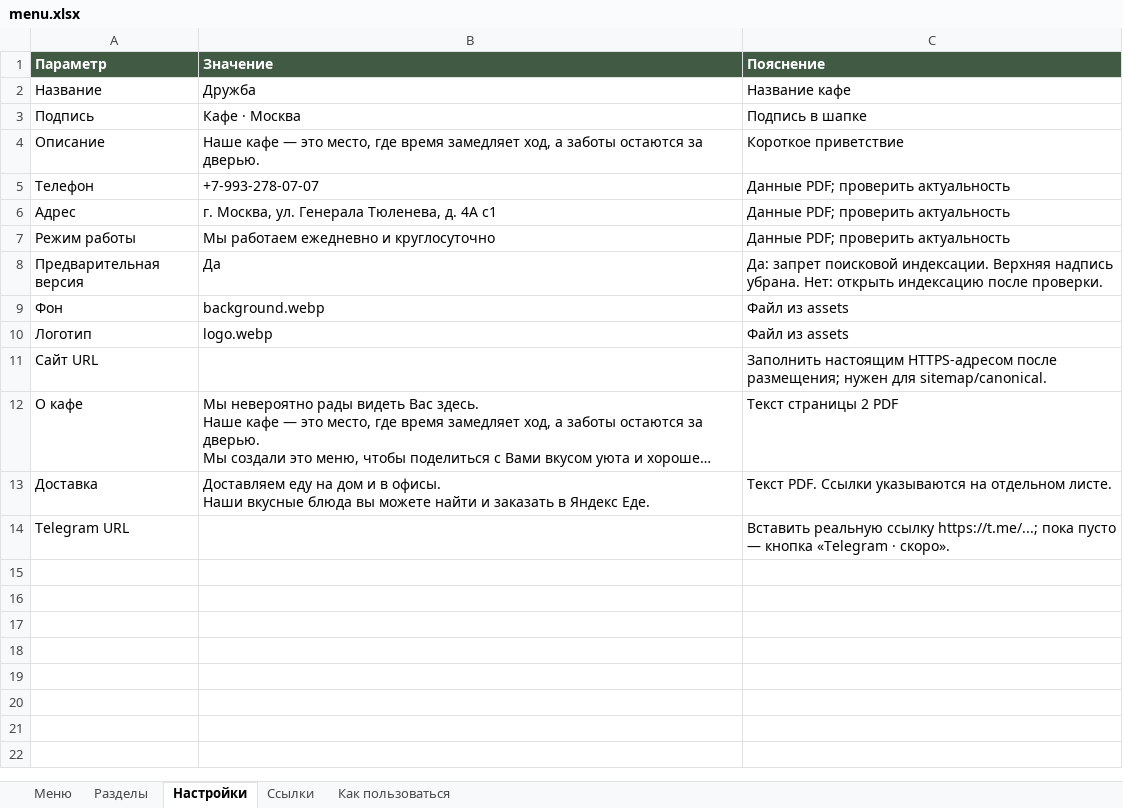
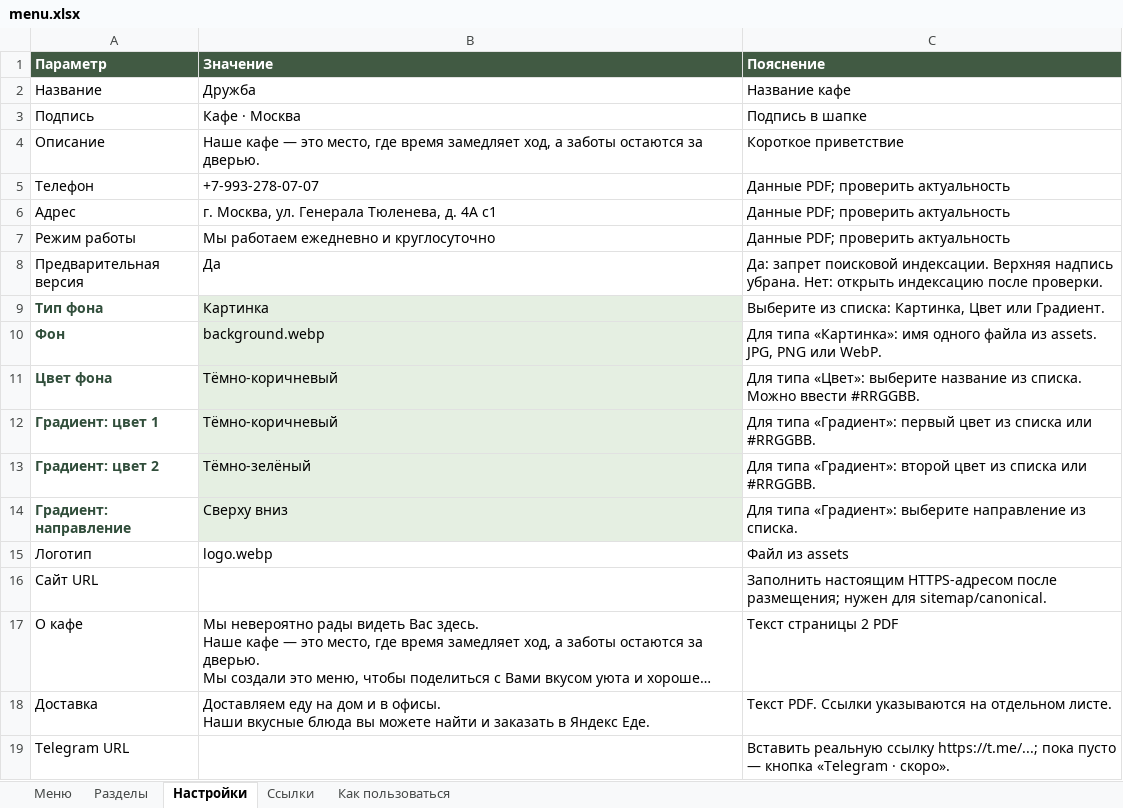
Before and after one commit to webArtAi/testMenu, an Excel workbook: menu.xlsx, sheet Настройки, drawn as a sheet; long unchanged cells end in …; values as stored, in another font and other column widths than the file's, no borders; conditional formats not drawn; addresses are those after the commit; the diff names each change by its address in the sheet, - before the commit and + after, or states it on an @@ line.

```diff
--- a/menu.xlsx (sheet Настройки)
+++ b/menu.xlsx (sheet Настройки)
+row 9: Тип фона | Картинка | Выберите из списка: Картинка, Цвет или Градиент.
@@ A10 bold: off → on, text colour: black → #314E3B @@
-B10 fill: none
+B10 fill: #E5EFE2
-C10 (Пояснение): Файл из assets
+C10 (Пояснение): Для типа «Картинка»: имя одного файла из assets. JPG, PNG или WebP.
+row 11: Цвет фона | Тёмно-коричневый | Для типа «Цвет»: выберите название из списка. Можно ввести #RRGGBB.
+row 12: Градиент: цвет 1 | Тёмно-коричневый | Для типа «Градиент»: первый цвет из списка или #RRGGBB.
+row 13: Градиент: цвет 2 | Тёмно-зелёный | Для типа «Градиент»: второй цвет из списка или #RRGGBB.
+row 14: Градиент: направление | Сверху вниз | Для типа «Градиент»: выберите направление из списка.
```
Also changed, not shown: sheet Как пользоваться, sheet Разделы, 2 other files.
